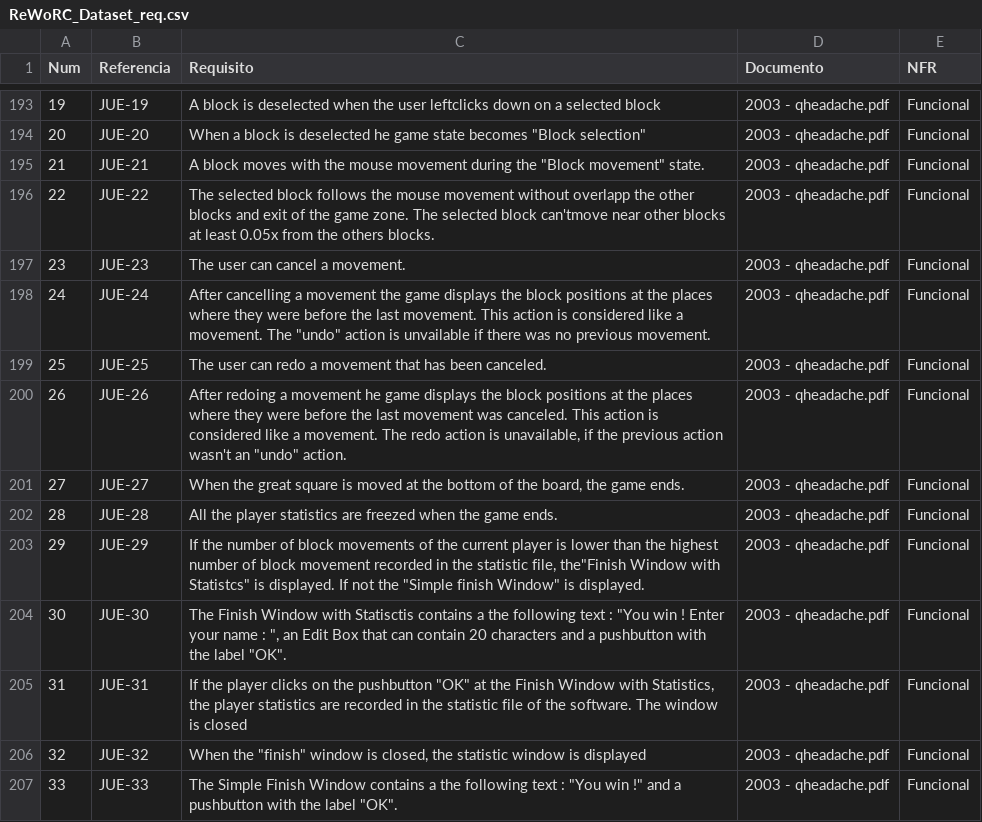
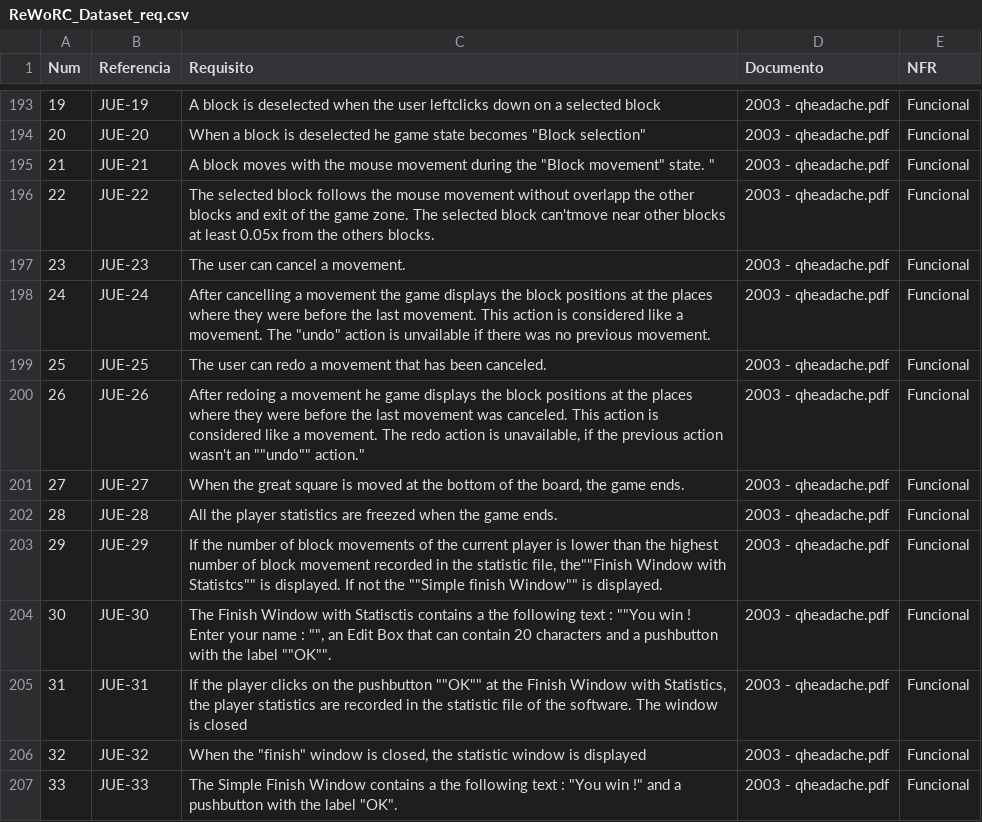
Before and after one commit to diegomurciamart/DaReC, a CSV file: datasets/ReWoRC/ReWoRC_Dataset_req.csv, drawn as a sheet; only a part is shown, gaps mark what is left out; the diff names each change by its address in the sheet, - before the commit and + after, or states it on an @@ line.

Commit message:
Update ReWoRC_Dataset_req.csv

```diff
--- a/datasets/ReWoRC/ReWoRC_Dataset_req.csv
+++ b/datasets/ReWoRC/ReWoRC_Dataset_req.csv
-C195 (Requisito): …movement" state.
+C195 (Requisito): …movement" state. "
-C200 (Requisito): …wasn't an "undo" action.
+C200 (Requisito): …wasn't an ""undo"" action."
-C203 (Requisito): …statistic file, the"Finish Window with Statistcs" is displayed. If not the "Simple finish Window" is displayed.
+C203 (Requisito): …statistic file, the""Finish Window with Statistcs"" is displayed. If not the ""Simple finish Window"" is displayed.
-C204 (Requisito): …text : "You win ! Enter your name : ", an Edit Box that can contain 20 characters and a pushbutton with the label "OK".
+C204 (Requisito): …text : ""You win ! Enter your name : "", an Edit Box that can contain 20 characters and a pushbutton with the label ""OK"".
-C205 (Requisito): …the pushbutton "OK" at the…
+C205 (Requisito): …the pushbutton ""OK"" at the…
```
